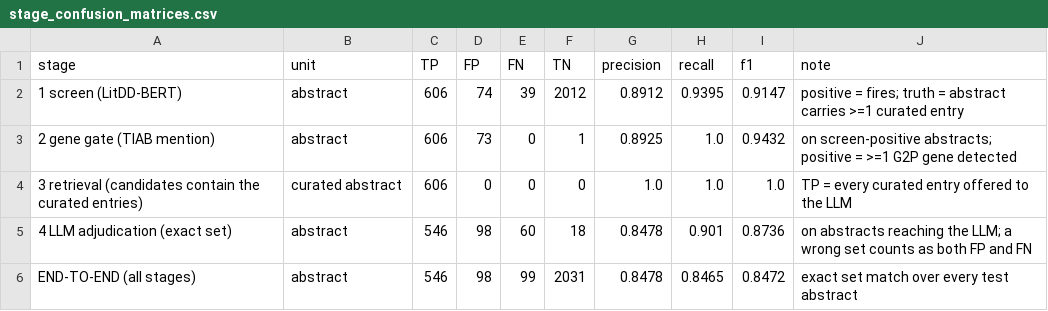
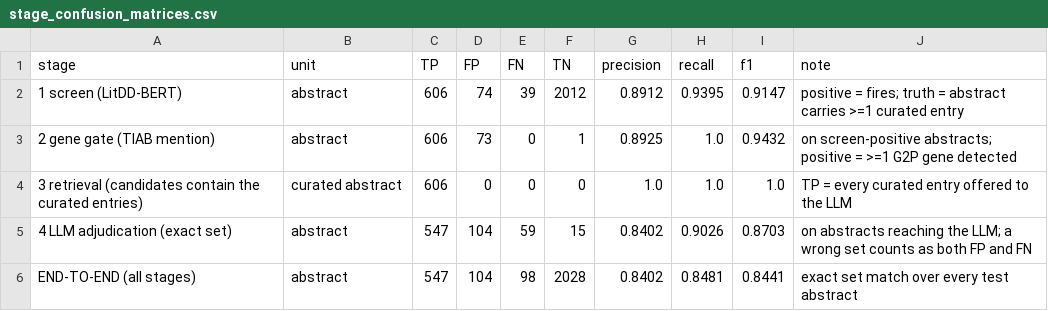
Before and after one commit to biomedicalinformaticsgroup/LitDD_mining, a CSV file: supplementary/stage_confusion_matrices.csv, drawn as a sheet.

```diff
--- a/supplementary/stage_confusion_matrices.csv
+++ b/supplementary/stage_confusion_matrices.csv
@@ -4,3 +4,3 @@ stage,unit,TP,FP,FN,TN,precision,recall,f1,note
 3 retrieval (candidates contain the curated entries),curated abstract,606,0,0,0,1.0,1.0,1.0,TP = every curated entry offered to the LLM
-4 LLM adjudication (exact set),abstract,546,98,60,18,0.8478,0.901,0.8736,on abstracts reaching the LLM; a wrong set counts as both FP and FN
-END-TO-END (all stages),abstract,546,98,99,2031,0.8478,0.8465,0.8472,exact set match over every test abstract
+4 LLM adjudication (exact set),abstract,547,104,59,15,0.8402,0.9026,0.8703,on abstracts reaching the LLM; a wrong set counts as both FP and FN
+END-TO-END (all stages),abstract,547,104,98,2028,0.8402,0.8481,0.8441,exact set match over every test abstract
```
Also changed, not shown: supplementary/original_vs_new_pipeline.csv, 4 other files.
